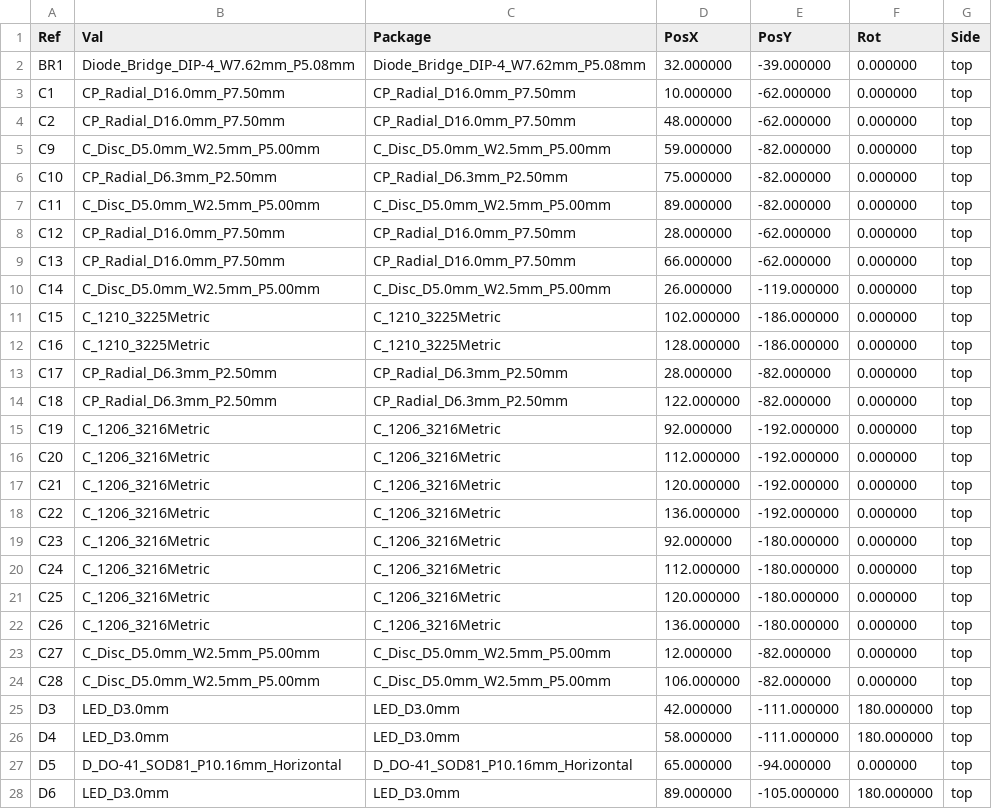
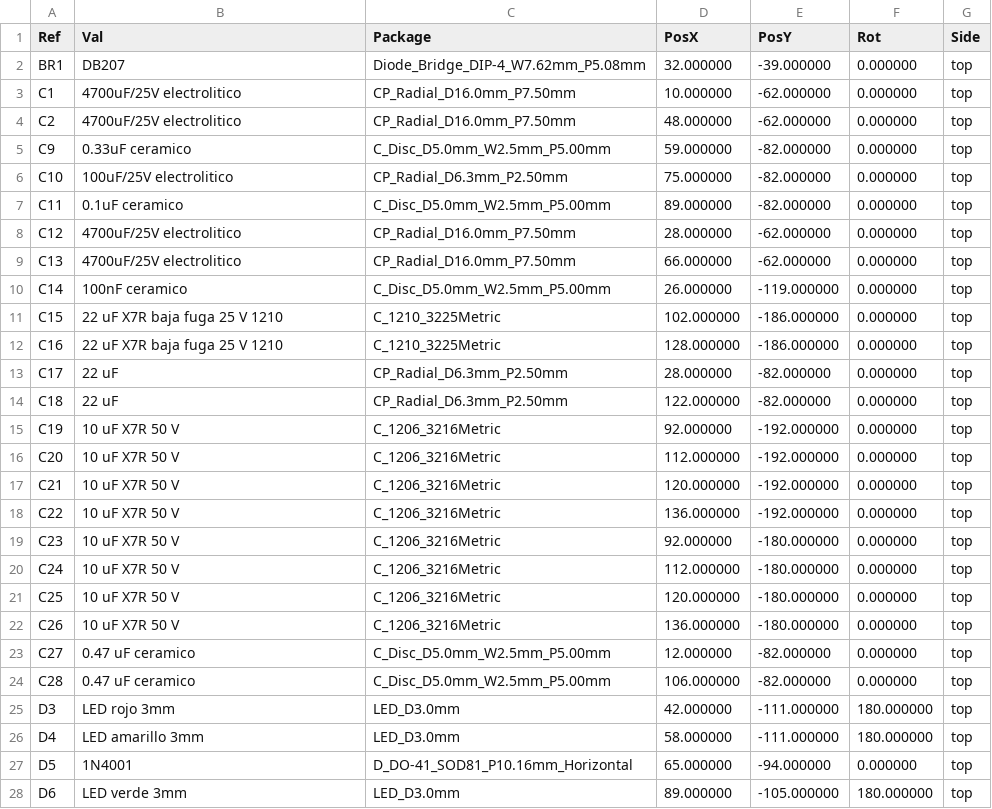
Before and after one commit to sssamuelll/analog-modular-synthesizer, a CSV file: hardware/01-power-supply/v2/fab/sam17-power-v2-pos.csv, drawn as a sheet; only a part is shown; the diff covers the shown part only.

```diff
--- a/hardware/01-power-supply/v2/fab/sam17-power-v2-pos.csv
+++ b/hardware/01-power-supply/v2/fab/sam17-power-v2-pos.csv
@@ -1,28 +1,28 @@
 Ref,Val,Package,PosX,PosY,Rot,Side
-"BR1","Diode_Bridge_DIP-4_W7.62mm_P5.08mm","Diode_Bridge_DIP-4_W7.62mm_P5.08mm",32.000000,-39.000000,0.000000,top
-"C1","CP_Radial_D16.0mm_P7.50mm","CP_Radial_D16.0mm_P7.50mm",10.000000,-62.000000,0.000000,top
-"C2","CP_Radial_D16.0mm_P7.50mm","CP_Radial_D16.0mm_P7.50mm",48.000000,-62.000000,0.000000,top
-"C9","C_Disc_D5.0mm_W2.5mm_P5.00mm","C_Disc_D5.0mm_W2.5mm_P5.00mm",59.000000,-82.000000,0.000000,top
-"C10","CP_Radial_D6.3mm_P2.50mm","CP_Radial_D6.3mm_P2.50mm",75.000000,-82.000000,0.000000,top
-"C11","C_Disc_D5.0mm_W2.5mm_P5.00mm","C_Disc_D5.0mm_W2.5mm_P5.00mm",89.000000,-82.000000,0.000000,top
-"C12","CP_Radial_D16.0mm_P7.50mm","CP_Radial_D16.0mm_P7.50mm",28.000000,-62.000000,0.000000,top
-"C13","CP_Radial_D16.0mm_P7.50mm","CP_Radial_D16.0mm_P7.50mm",66.000000,-62.000000,0.000000,top
-"C14","C_Disc_D5.0mm_W2.5mm_P5.00mm","C_Disc_D5.0mm_W2.5mm_P5.00mm",26.000000,-119.000000,0.000000,top
-"C15","C_1210_3225Metric","C_1210_3225Metric",102.000000,-186.000000,0.000000,top
-"C16","C_1210_3225Metric","C_1210_3225Metric",128.000000,-186.000000,0.000000,top
-"C17","CP_Radial_D6.3mm_P2.50mm","CP_Radial_D6.3mm_P2.50mm",28.000000,-82.000000,0.000000,top
-"C18","CP_Radial_D6.3mm_P2.50mm","CP_Radial_D6.3mm_P2.50mm",122.000000,-82.000000,0.000000,top
-"C19","C_1206_3216Metric","C_1206_3216Metric",92.000000,-192.000000,0.000000,top
-"C20","C_1206_3216Metric","C_1206_3216Metric",112.000000,-192.000000,0.000000,top
-"C21","C_1206_3216Metric","C_1206_3216Metric",120.000000,-192.000000,0.000000,top
-"C22","C_1206_3216Metric","C_1206_3216Metric",136.000000,-192.000000,0.000000,top
-"C23","C_1206_3216Metric","C_1206_3216Metric",92.000000,-180.000000,0.000000,top
-"C24","C_1206_3216Metric","C_1206_3216Metric",112.000000,-180.000000,0.000000,top
-"C25","C_1206_3216Metric","C_1206_3216Metric",120.000000,-180.000000,0.000000,top
-"C26","C_1206_3216Metric","C_1206_3216Metric",136.000000,-180.000000,0.000000,top
-"C27","C_Disc_D5.0mm_W2.5mm_P5.00mm","C_Disc_D5.0mm_W2.5mm_P5.00mm",12.000000,-82.000000,0.000000,top
-"C28","C_Disc_D5.0mm_W2.5mm_P5.00mm","C_Disc_D5.0mm_W2.5mm_P5.00mm",106.000000,-82.000000,0.000000,top
-"D3","LED_D3.0mm","LED_D3.0mm",42.000000,-111.000000,180.000000,top
-"D4","LED_D3.0mm","LED_D3.0mm",58.000000,-111.000000,180.000000,top
-"D5","D_DO-41_SOD81_P10.16mm_Horizontal","D_DO-41_SOD81_P10.16mm_Horizontal",65.000000,-94.000000,0.000000,top
-"D6","LED_D3.0mm","LED_D3.0mm",89.000000,-105.000000,180.000000,top
+"BR1","DB207","Diode_Bridge_DIP-4_W7.62mm_P5.08mm",32.000000,-39.000000,0.000000,top
+"C1","4700uF/25V electrolitico","CP_Radial_D16.0mm_P7.50mm",10.000000,-62.000000,0.000000,top
+"C2","4700uF/25V electrolitico","CP_Radial_D16.0mm_P7.50mm",48.000000,-62.000000,0.000000,top
+"C9","0.33uF ceramico","C_Disc_D5.0mm_W2.5mm_P5.00mm",59.000000,-82.000000,0.000000,top
+"C10","100uF/25V electrolitico","CP_Radial_D6.3mm_P2.50mm",75.000000,-82.000000,0.000000,top
+"C11","0.1uF ceramico","C_Disc_D5.0mm_W2.5mm_P5.00mm",89.000000,-82.000000,0.000000,top
+"C12","4700uF/25V electrolitico","CP_Radial_D16.0mm_P7.50mm",28.000000,-62.000000,0.000000,top
+"C13","4700uF/25V electrolitico","CP_Radial_D16.0mm_P7.50mm",66.000000,-62.000000,0.000000,top
+"C14","100nF ceramico","C_Disc_D5.0mm_W2.5mm_P5.00mm",26.000000,-119.000000,0.000000,top
+"C15","22 uF X7R baja fuga 25 V 1210","C_1210_3225Metric",102.000000,-186.000000,0.000000,top
+"C16","22 uF X7R baja fuga 25 V 1210","C_1210_3225Metric",128.000000,-186.000000,0.000000,top
+"C17","22 uF","CP_Radial_D6.3mm_P2.50mm",28.000000,-82.000000,0.000000,top
+"C18","22 uF","CP_Radial_D6.3mm_P2.50mm",122.000000,-82.000000,0.000000,top
+"C19","10 uF X7R 50 V","C_1206_3216Metric",92.000000,-192.000000,0.000000,top
+"C20","10 uF X7R 50 V","C_1206_3216Metric",112.000000,-192.000000,0.000000,top
+"C21","10 uF X7R 50 V","C_1206_3216Metric",120.000000,-192.000000,0.000000,top
+"C22","10 uF X7R 50 V","C_1206_3216Metric",136.000000,-192.000000,0.000000,top
+"C23","10 uF X7R 50 V","C_1206_3216Metric",92.000000,-180.000000,0.000000,top
+"C24","10 uF X7R 50 V","C_1206_3216Metric",112.000000,-180.000000,0.000000,top
+"C25","10 uF X7R 50 V","C_1206_3216Metric",120.000000,-180.000000,0.000000,top
+"C26","10 uF X7R 50 V","C_1206_3216Metric",136.000000,-180.000000,0.000000,top
+"C27","0.47 uF ceramico","C_Disc_D5.0mm_W2.5mm_P5.00mm",12.000000,-82.000000,0.000000,top
+"C28","0.47 uF ceramico","C_Disc_D5.0mm_W2.5mm_P5.00mm",106.000000,-82.000000,0.000000,top
+"D3","LED rojo 3mm","LED_D3.0mm",42.000000,-111.000000,180.000000,top
+"D4","LED amarillo 3mm","LED_D3.0mm",58.000000,-111.000000,180.000000,top
+"D5","1N4001","D_DO-41_SOD81_P10.16mm_Horizontal",65.000000,-94.000000,0.000000,top
+"D6","LED verde 3mm","LED_D3.0mm",89.000000,-105.000000,180.000000,top
```
Also changed, not shown: 45 edited cells elsewhere in this file, 14 other files.
